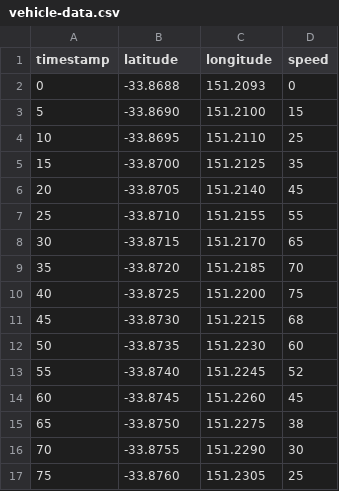
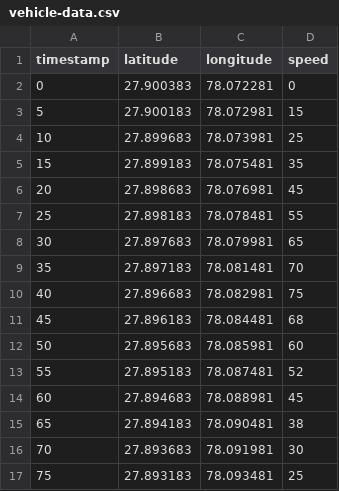
Before and after one commit to adnanbaqi/COC6920-P2, a CSV file: public/vehicle-data.csv, drawn as a sheet; only a part is shown; the diff covers the shown part only.

Commit message:
sydney --> aligarh shit

```diff
--- a/public/vehicle-data.csv
+++ b/public/vehicle-data.csv
@@ -1,17 +1,17 @@
 timestamp,latitude,longitude,speed
-0,-33.8688,151.2093,0
-5,-33.8690,151.2100,15
-10,-33.8695,151.2110,25
-15,-33.8700,151.2125,35
-20,-33.8705,151.2140,45
-25,-33.8710,151.2155,55
-30,-33.8715,151.2170,65
-35,-33.8720,151.2185,70
-40,-33.8725,151.2200,75
-45,-33.8730,151.2215,68
-50,-33.8735,151.2230,60
-55,-33.8740,151.2245,52
-60,-33.8745,151.2260,45
-65,-33.8750,151.2275,38
-70,-33.8755,151.2290,30
-75,-33.8760,151.2305,25
+0,27.900383,78.072281,0
+5,27.900183,78.072981,15
+10,27.899683,78.073981,25
+15,27.899183,78.075481,35
+20,27.898683,78.076981,45
+25,27.898183,78.078481,55
+30,27.897683,78.079981,65
+35,27.897183,78.081481,70
+40,27.896683,78.082981,75
+45,27.896183,78.084481,68
+50,27.895683,78.085981,60
+55,27.895183,78.087481,52
+60,27.894683,78.088981,45
+65,27.894183,78.090481,38
+70,27.893683,78.091981,30
+75,27.893183,78.093481,25
```
Also changed, not shown: 10 edited cells elsewhere in this file.
